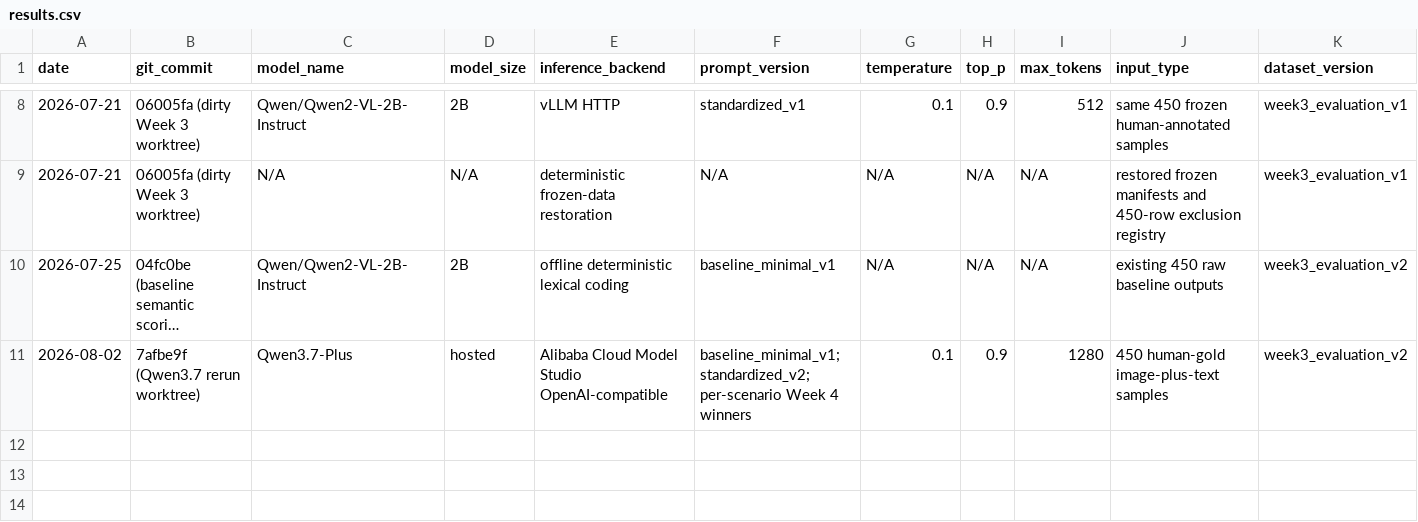
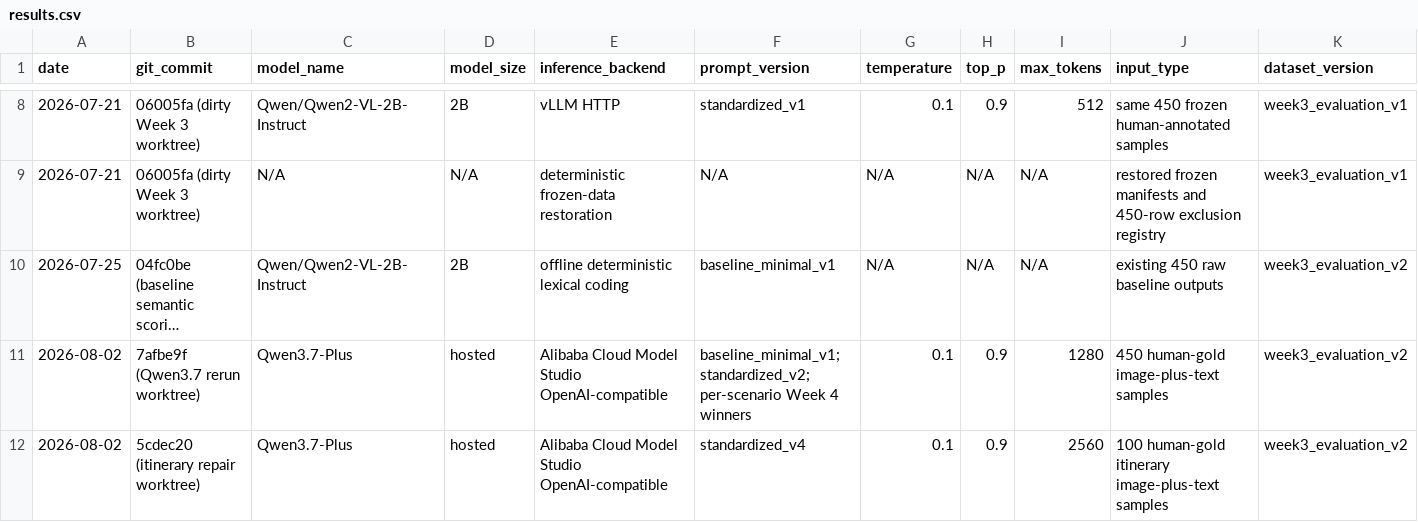
Before and after one commit to larry-liyuanfan/Trip_Project, a CSV file: experiments/results.csv, drawn as a sheet; only a part is shown, gaps mark what is left out; long unchanged cells end in …; rows hold the shown columns only; the diff names each change by its address in the sheet, - before the commit and + after, or states it on an @@ line.

Commit message:
Fix Qwen3.7 itinerary evaluation

```diff
--- a/experiments/results.csv
+++ b/experiments/results.csv
+row 12: 2026-08-02 | 5cdec20 (itinerary repair worktree) | Qwen3.7-Plus | hosted | Alibaba Cloud Model Studio OpenAI-compatible | standardized_v4 | 0.1 | 0.9 | 2560 | 100 human-gold itinerary image-plus-text samples | week3_evaluation_v2
```
Also changed, not shown: 16 other files.
